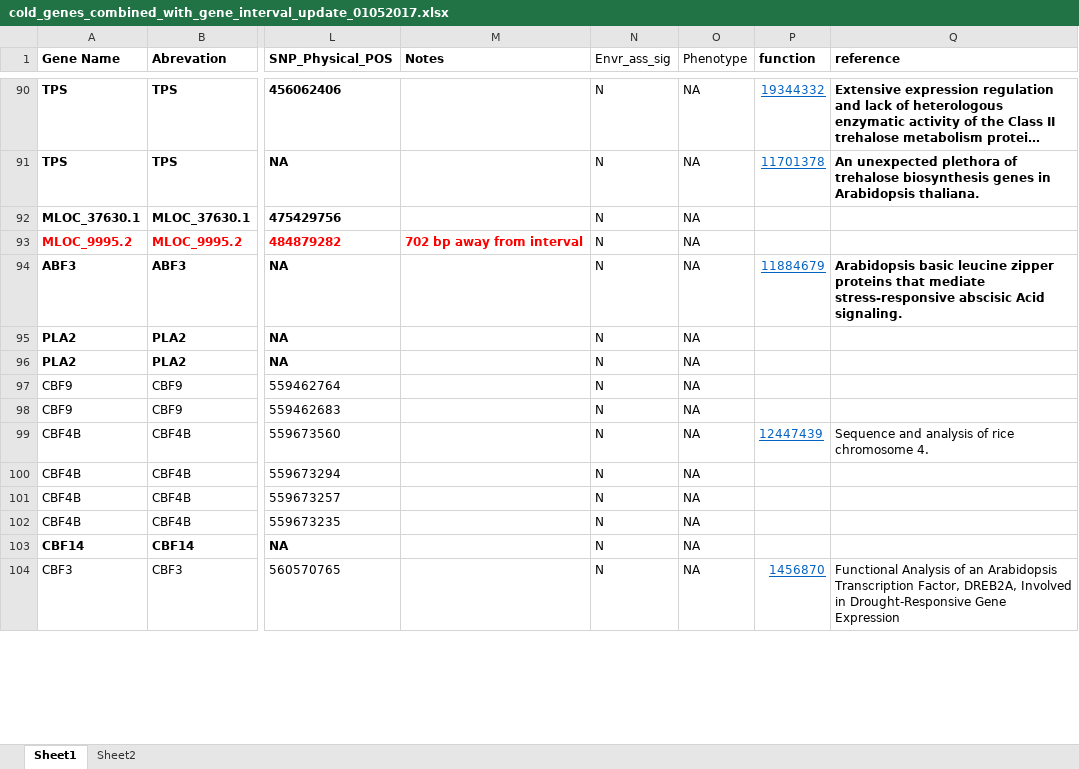
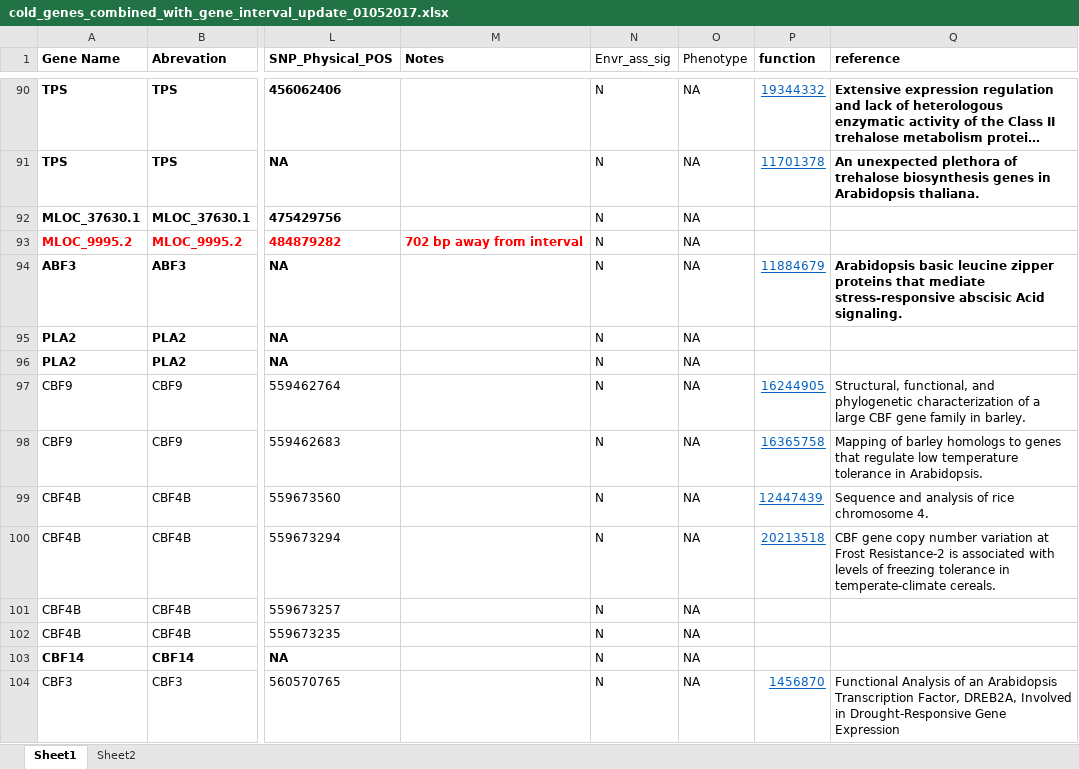
Before and after one commit to MorrellLAB/Env_Assoc, an Excel workbook: cold_genes_combined_with_gene_interval_update_01052017.xlsx, sheet Sheet1, drawn as a sheet; only a part is shown, gaps mark what is left out; long unchanged cells end in …; values as stored, in another font and other column widths than the file's, no borders; the diff covers the shown part only; the diff names each change by its address in the sheet, - before the commit and + after, or states it on an @@ line.

Commit message:
looked up Hordeum with NCBI. Didn't find much

```diff
--- a/cold_genes_combined_with_gene_interval_update_01052017.xlsx (sheet Sheet1)
+++ b/cold_genes_combined_with_gene_interval_update_01052017.xlsx (sheet Sheet1)
-P97 (function): (empty)
+P97 (function): 16244905
-Q97 (reference): (empty)
+Q97 (reference): Structural, functional, and phylogenetic characterization of a large CBF gene family in barley.
-P98 (function): (empty)
+P98 (function): 16365758
-Q98 (reference): (empty)
+Q98 (reference): Mapping of barley homologs to genes that regulate low temperature tolerance in Arabidopsis.
-P100 (function): (empty)
+P100 (function): 20213518
-Q100 (reference): (empty)
+Q100 (reference): CBF gene copy number variation at Frost Resistance-2 is associated with levels of freezing tolerance in temperate-climate cereals.
```
Also changed, not shown: 12 edited cells elsewhere in this sheet.
